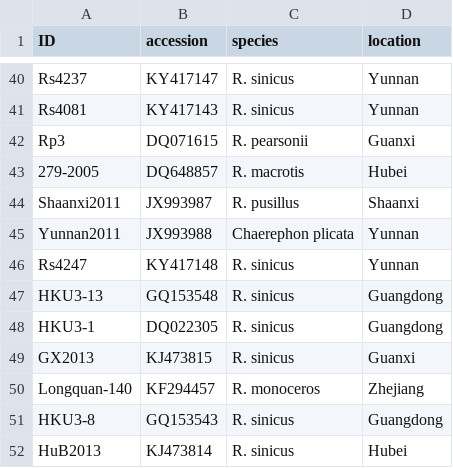
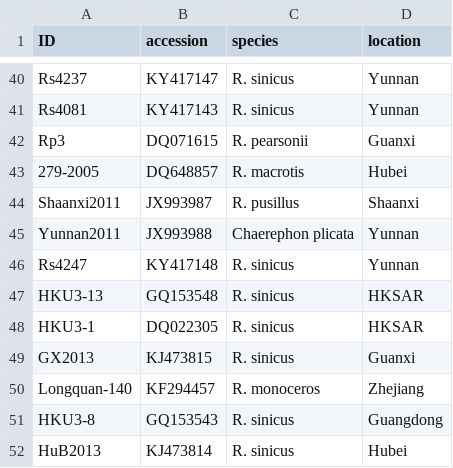
Before and after one commit to jbloomlab/SARSr-CoV_homolog_survey, a CSV file: RBD_ASR/RBD_accessions.csv, drawn as a sheet; only a part is shown, gaps mark what is left out.

Commit message:
Update RBD_accessions.csv

```diff
--- a/RBD_ASR/RBD_accessions.csv
+++ b/RBD_ASR/RBD_accessions.csv
@@ -46,4 +46,4 @@ Yunnan2011,JX993988,Chaerephon plicata,Yunnan
 Rs4247,KY417148,R. sinicus,Yunnan
-HKU3-13,GQ153548,R. sinicus,Guangdong
-HKU3-1,DQ022305,R. sinicus,Guangdong
+HKU3-13,GQ153548,R. sinicus,HKSAR
+HKU3-1,DQ022305,R. sinicus,HKSAR
 GX2013,KJ473815,R. sinicus,Guanxi
```
